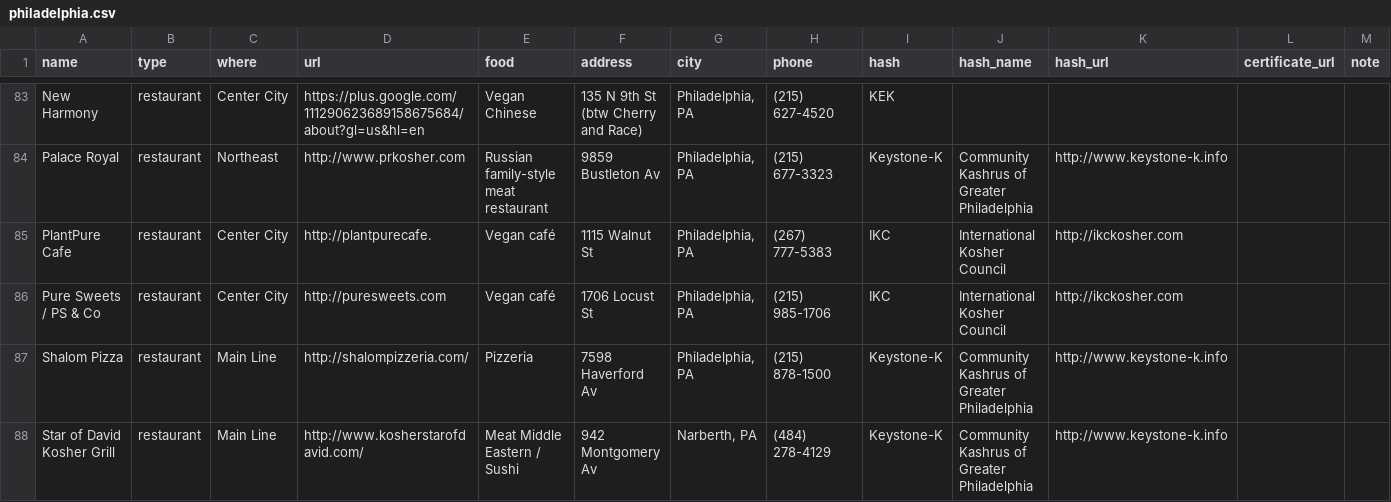
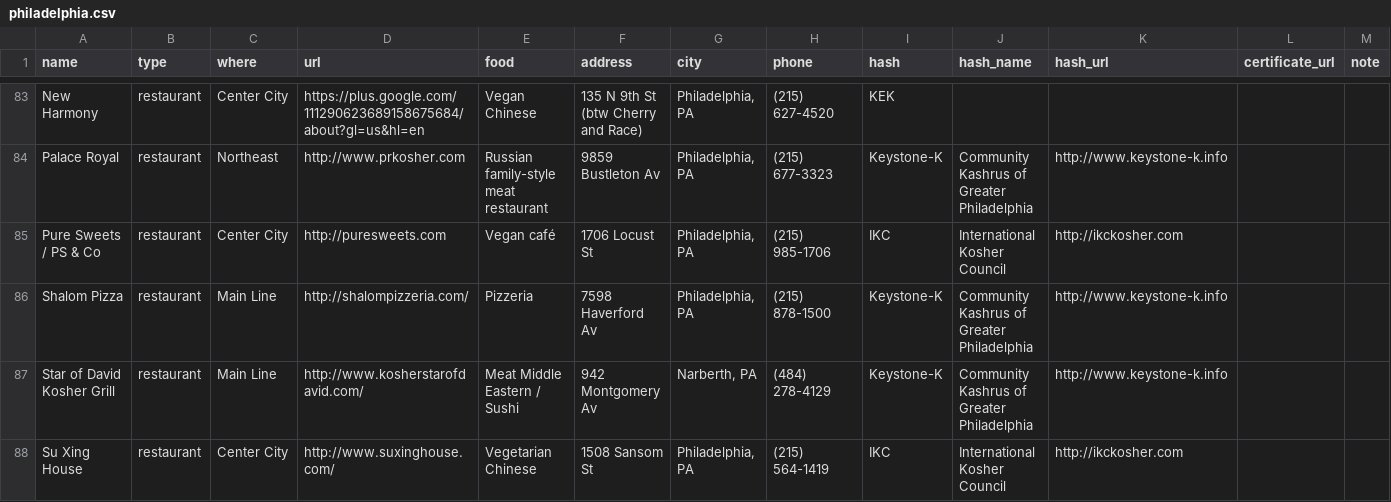
Before and after one commit to mekorhabracha/mekorhabracha.github.io, a CSV file: _data/philadelphia.csv, drawn as a sheet; only a part is shown, gaps mark what is left out; the shorter side is filled out with more unchanged rows; rows hold the shown columns only; the diff names each change by its address in the sheet, - before the commit and + after, or states it on an @@ line.

Commit message:
Update philadelphia.csv

```diff
--- a/_data/philadelphia.csv
+++ b/_data/philadelphia.csv
-row 85: PlantPure Cafe | restaurant | Center City | http://plantpurecafe. | Vegan café | 1115 Walnut St | Philadelphia, PA | (267) 777-5383 | IKC | International Kosher Council | http://ikckosher.com
```
